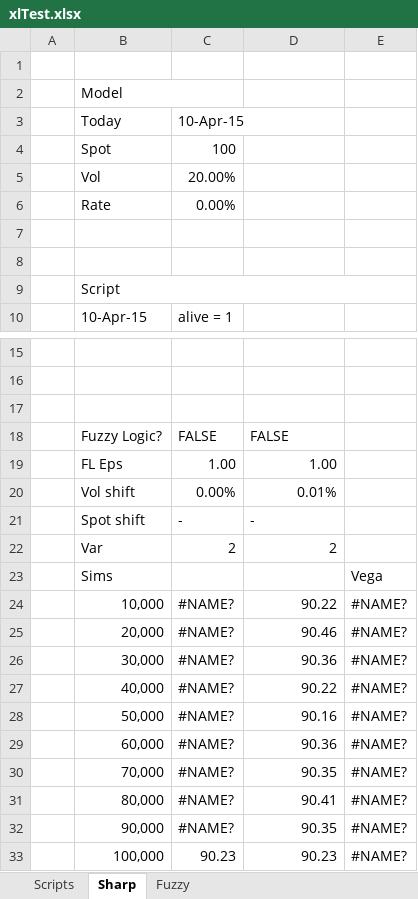
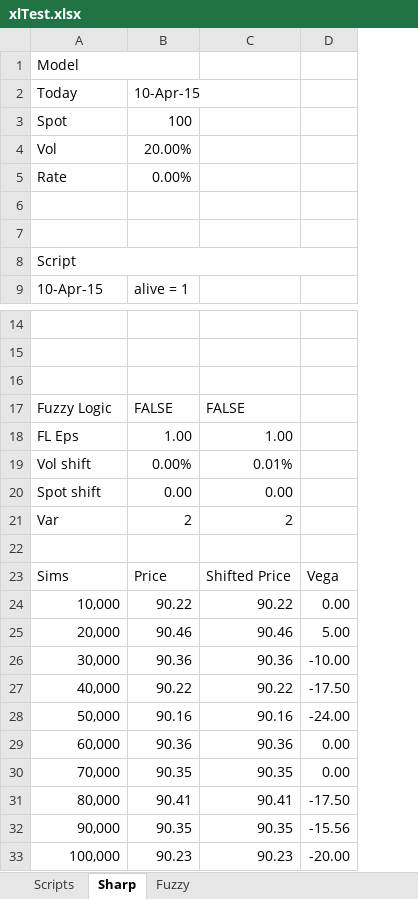
Before and after one commit to francisduffy/savine-scripting, an Excel workbook: xll_example/xlTest.xlsx, sheet Sharp, drawn as a sheet; only a part is shown, gaps mark what is left out; values as stored, in another font and other column widths than the file's, no cell formats; charts and pictures not drawn; removed rows and columns are numbered as before the commit, all else as after; the diff names each change by its address in the sheet, - before the commit and + after, or states it on an @@ line.

```diff
--- a/xll_example/xlTest.xlsx (sheet Sharp)
+++ b/xll_example/xlTest.xlsx (sheet Sharp)
-column A, empty
-column E, rows 23-33: Vega | #NAME? | #NAME? | #NAME? | #NAME? | #NAME? | #NAME? | #NAME? | #NAME? | #NAME? | #NAME?
+column D, rows 23-33: Vega | 0.00 | 5.00 | -10.00 | -17.50 | -24.00 | 0.00 | 0.00 | -17.50 | -15.56 | -20.00
-row 1: (empty)
-A17: Fuzzy Logic?
+A17: Fuzzy Logic
-B20: -
+B20: 0.00
-C20: -
+C20: 0.00
+row 22: (empty)
-B23: (empty)
+B23: Price
-C23: (empty)
+C23: Shifted Price
-B24: #NAME?
+B24: 90.22
-B25: #NAME?
+B25: 90.46
-B26: #NAME?
+B26: 90.36
-B27: #NAME?
+B27: 90.22
-B28: #NAME?
+B28: 90.16
-B29: #NAME?
+B29: 90.36
-B30: #NAME?
+B30: 90.35
-B31: #NAME?
+B31: 90.41
-B32: #NAME?
+B32: 90.35
```
Also changed, not shown: sheet Fuzzy, sheet Scripts, cell formats, formulas that keep their value, charts or pictures.
